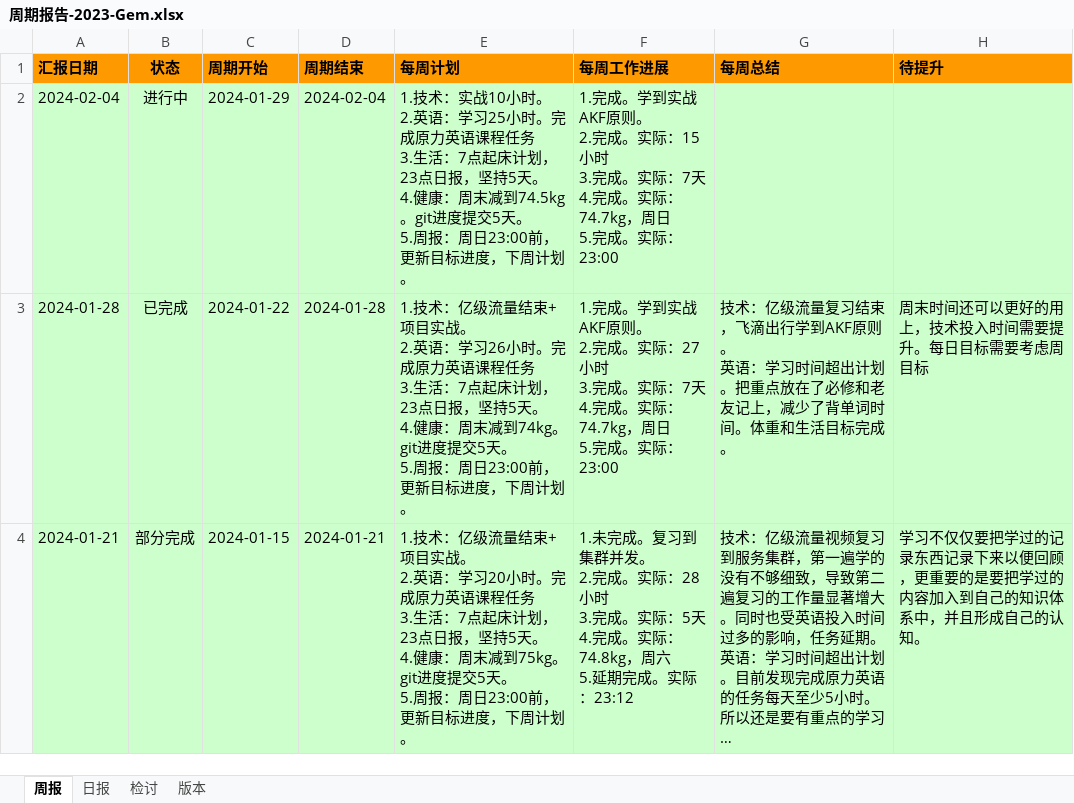
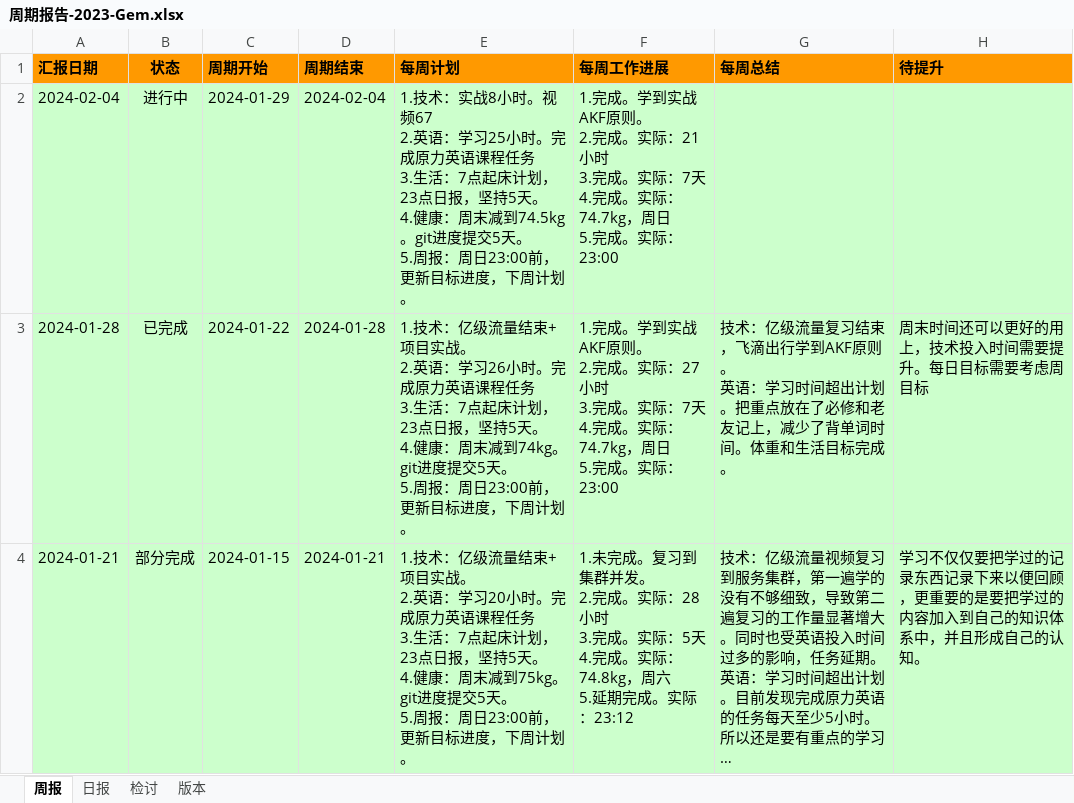
Before and after one commit to namelessmyth/beFreeCoder, an Excel workbook: docs/report/周期报告-2023-Gem.xlsx, sheet 周报, drawn as a sheet; only a part is shown; long unchanged cells end in …; values as stored, in another font and other column widths than the file's, no borders; conditional formats not drawn; ↵ is a line break in a cell; the diff names each change by its address in the sheet, - before the commit and + after, or states it on an @@ line.

```diff
--- a/docs/report/周期报告-2023-Gem.xlsx (sheet 周报)
+++ b/docs/report/周期报告-2023-Gem.xlsx (sheet 周报)
-E2 (每周计划): …术：实战10小时。 ↵ 2.英语：…
+E2 (每周计划): …术：实战8小时。视频67 ↵ 2.英语：…
-F2 (每周工作进展): …。实际：15小时 ↵ 3.…
+F2 (每周工作进展): …。实际：21小时 ↵ 3.…
```
Also changed, not shown: sheet 日报, 2 other files.
